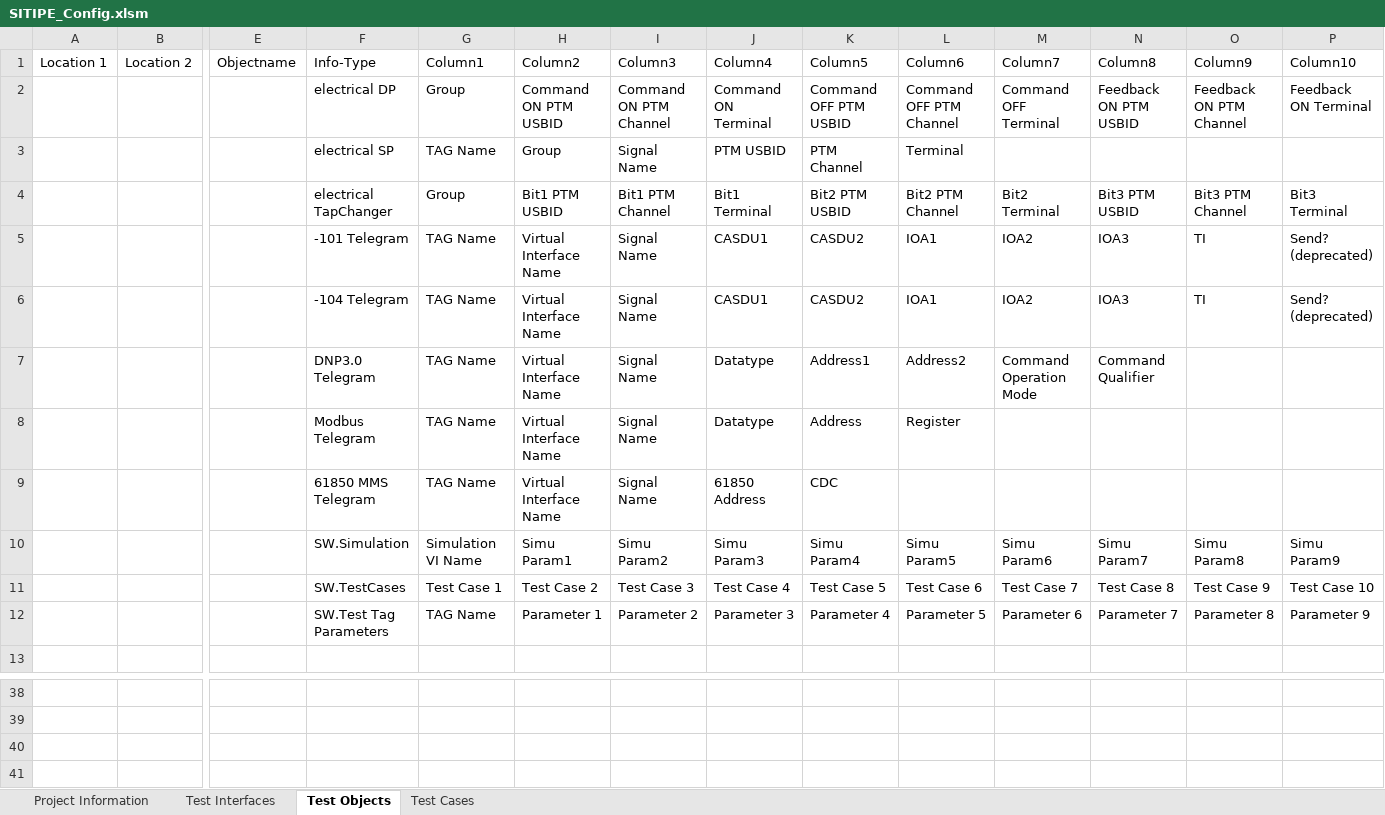
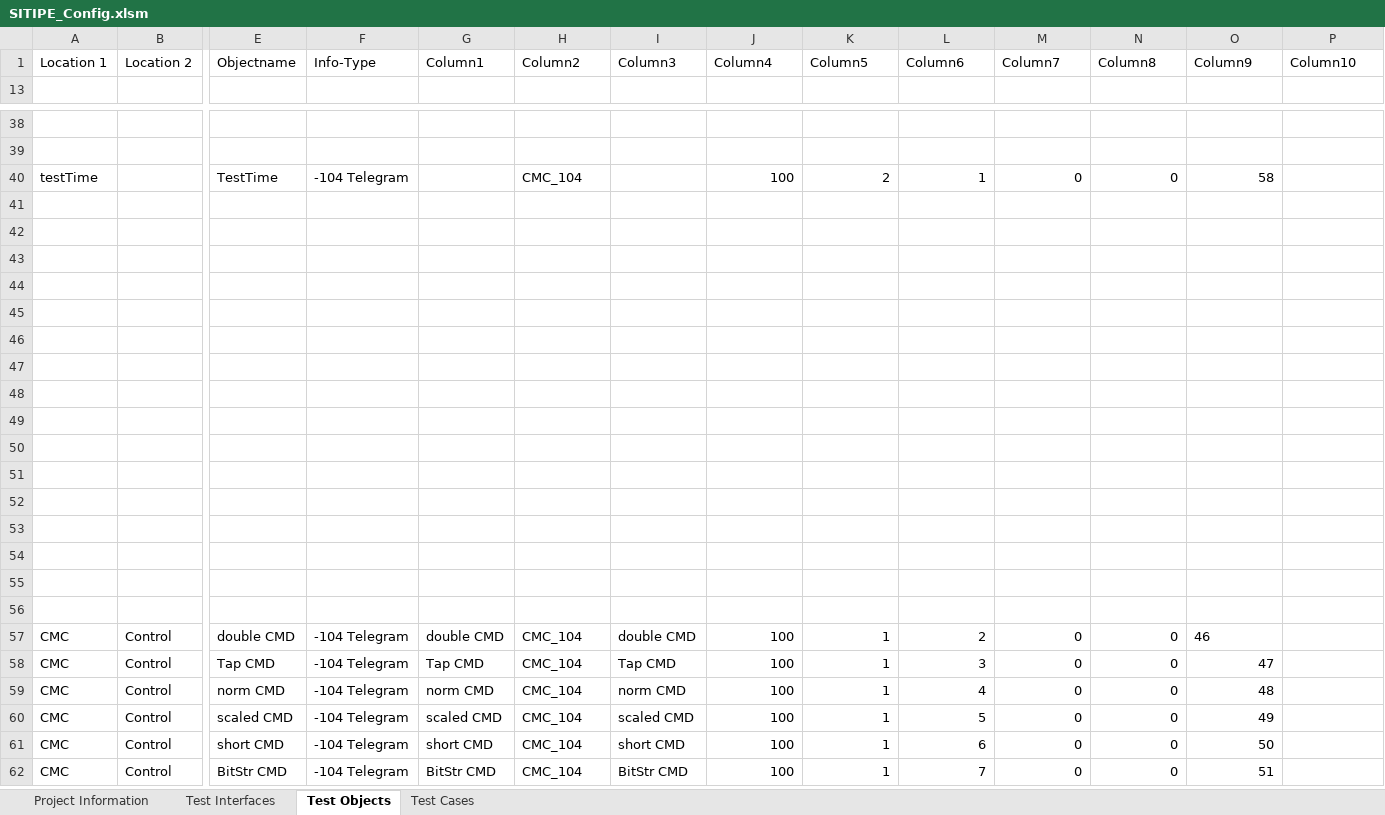
Before and after one commit to Pfannex/CMC-104_Mapper, an Excel workbook: SITIPE/SITIPE_Config.xlsm, sheet Test Objects, drawn as a sheet; only a part is shown, gaps mark what is left out; the shorter side is filled out with more unchanged rows; values as stored, in another font and other column widths than the file's, no borders; table styles not drawn; removed rows and columns are numbered as before the commit, all else as after; rows hold the shown columns only; the diff names each change by its address in the sheet, - before the commit and + after, or states it on an @@ line.

Commit message:
timeStamp working

```diff
--- a/SITIPE/SITIPE_Config.xlsm (sheet Test Objects)
+++ b/SITIPE/SITIPE_Config.xlsm (sheet Test Objects)
@@ row 2 hidden:  |  |  | electrical DP | Group | Command ON PTM USBID | Command ON PTM Channel | Command ON Terminal | Command OFF PTM USBID | Command OFF PTM Channel | Command OFF Terminal | Feedback ON PTM USBID | Feedback ON PTM Channel | Feedback ON Terminal @@
@@ row 3 hidden:  |  |  | electrical SP | TAG Name | Group | Signal Name | PTM USBID | PTM Channel | Terminal @@
@@ row 4 hidden:  |  |  | electrical TapChanger | Group | Bit1 PTM USBID | Bit1 PTM Channel | Bit1 Terminal | Bit2 PTM USBID | Bit2 PTM Channel | Bit2 Terminal | Bit3 PTM USBID | Bit3 PTM Channel | Bit3 Terminal @@
@@ row 5 hidden:  |  |  | -101 Telegram | TAG Name | Virtual Interface Name | Signal Name | CASDU1 | CASDU2 | IOA1 | IOA2 | IOA3 | TI | Send? (deprecated) @@
@@ row 6 hidden:  |  |  | -104 Telegram | TAG Name | Virtual Interface Name | Signal Name | CASDU1 | CASDU2 | IOA1 | IOA2 | IOA3 | TI | Send? (deprecated) @@
@@ row 7 hidden:  |  |  | DNP3.0 Telegram | TAG Name | Virtual Interface Name | Signal Name | Datatype | Address1 | Address2 | Command Operation Mode | Command Qualifier @@
@@ row 8 hidden:  |  |  | Modbus Telegram | TAG Name | Virtual Interface Name | Signal Name | Datatype | Address | Register @@
@@ row 9 hidden:  |  |  | 61850 MMS Telegram | TAG Name | Virtual Interface Name | Signal Name | 61850 Address | CDC @@
@@ row 10 hidden:  |  |  | SW.Simulation | Simulation VI Name | Simu Param1 | Simu Param2 | Simu Param3 | Simu Param4 | Simu Param5 | Simu Param6 | Simu Param7 | Simu Param8 | Simu Param9 @@
@@ row 11 hidden:  |  |  | SW.TestCases | Test Case 1 | Test Case 2 | Test Case 3 | Test Case 4 | Test Case 5 | Test Case 6 | Test Case 7 | Test Case 8 | Test Case 9 | Test Case 10 @@
@@ row 12 hidden:  |  |  | SW.Test Tag Parameters | TAG Name | Parameter 1 | Parameter 2 | Parameter 3 | Parameter 4 | Parameter 5 | Parameter 6 | Parameter 7 | Parameter 8 | Parameter 9 @@
-row 40: (empty)
+row 40: testTime |  | TestTime | -104 Telegram |  | CMC_104 |  | 100 | 2 | 1 | 0 | 0 | 58
```
Also changed, not shown: 5 other files.
